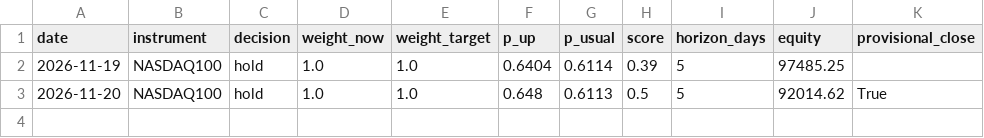
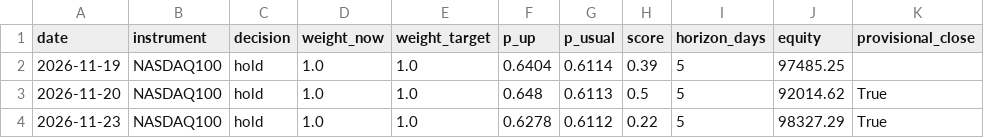
Before and after one commit to omri123456/omri123456, a CSV file: state/signals.csv, drawn as a sheet.

```diff
--- a/state/signals.csv
+++ b/state/signals.csv
@@ -3 +3,2 @@ date,instrument,decision,weight_now,weight_target,p_up,p_usual,score,horizon_day
 2026-11-20,NASDAQ100,hold,1.0,1.0,0.648,0.6113,0.5,5,92014.62,True
+2026-11-23,NASDAQ100,hold,1.0,1.0,0.6278,0.6112,0.22,5,98327.29,True
```
Also changed, not shown: runs/latest/pred_cnn_all_live.csv, state/breadth.csv, 4 other files.
